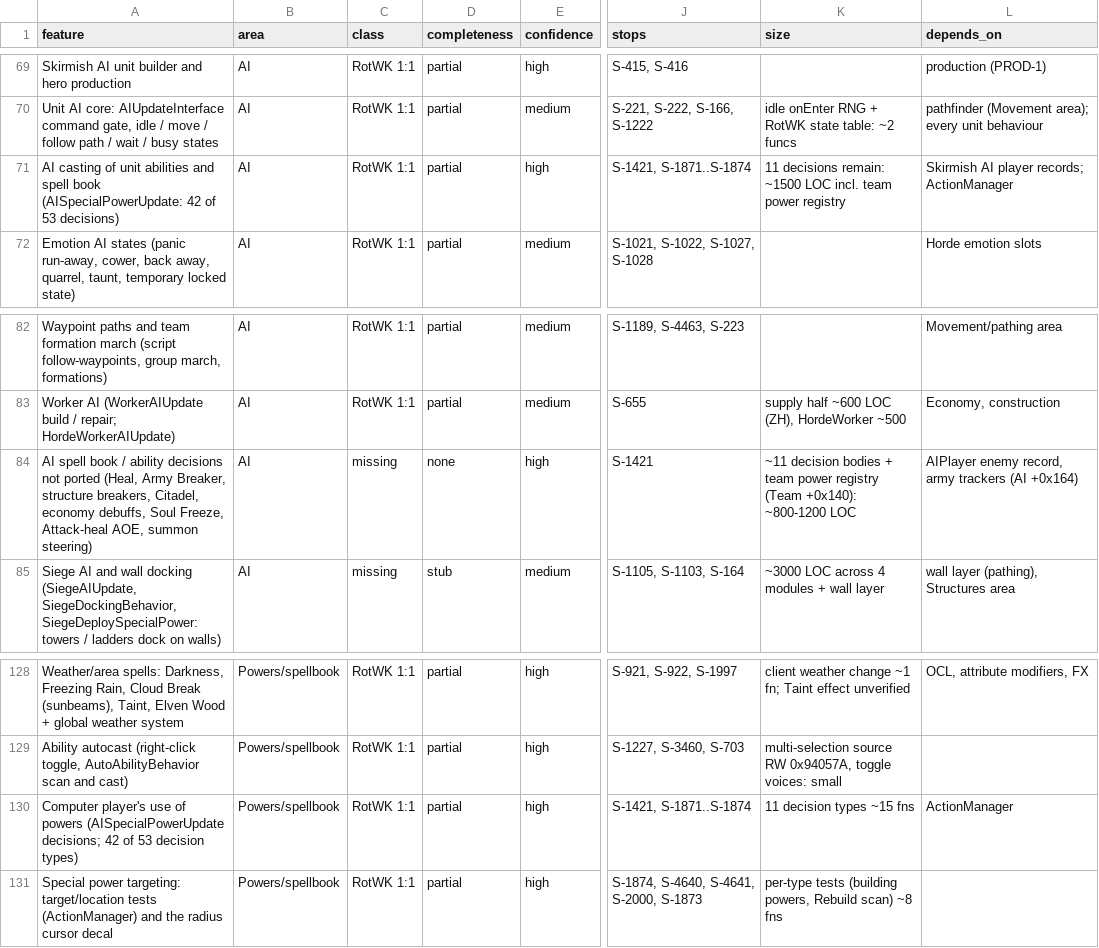
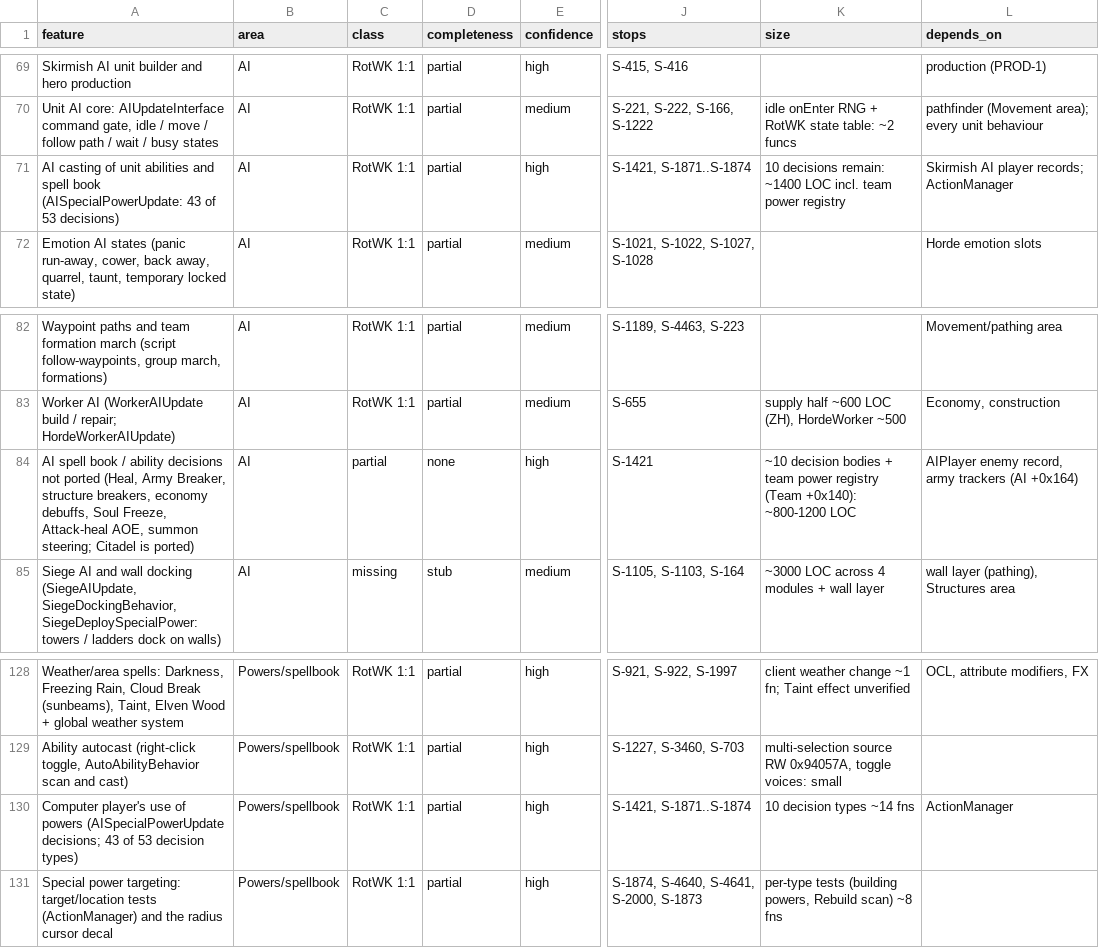
Before and after one commit to Open-BFME/openbfme-godot, a CSV file: docs/feature-map.csv, drawn as a sheet; only a part is shown, gaps mark what is left out; the diff names each change by its address in the sheet, - before the commit and + after, or states it on an @@ line.

```diff
--- a/docs/feature-map.csv
+++ b/docs/feature-map.csv
-A71 (feature): …book (AISpecialPowerUpdate: 42 of 53…
+A71 (feature): …book (AISpecialPowerUpdate: 43 of 53…
-K71 (size): 11 decisions remain: ~1500 LOC incl.…
+K71 (size): 10 decisions remain: ~1400 LOC incl.…
-A84 (feature): …structure breakers, Citadel, economy debuffs, Soul Freeze, Attack-heal AOE, summon steering)
+A84 (feature): …structure breakers, economy debuffs, Soul Freeze, Attack-heal AOE, summon steering; Citadel is ported)
-C84 (class): missing
+C84 (class): partial
-K84 (size): ~11 decision bodies…
+K84 (size): ~10 decision bodies…
-A130 (feature): …(AISpecialPowerUpdate decisions; 42 of 53…
+A130 (feature): …(AISpecialPowerUpdate decisions; 43 of 53…
-K130 (size): 11 decision types ~15 fns
+K130 (size): 10 decision types ~14 fns
```
Also changed, not shown: 8 other files.
